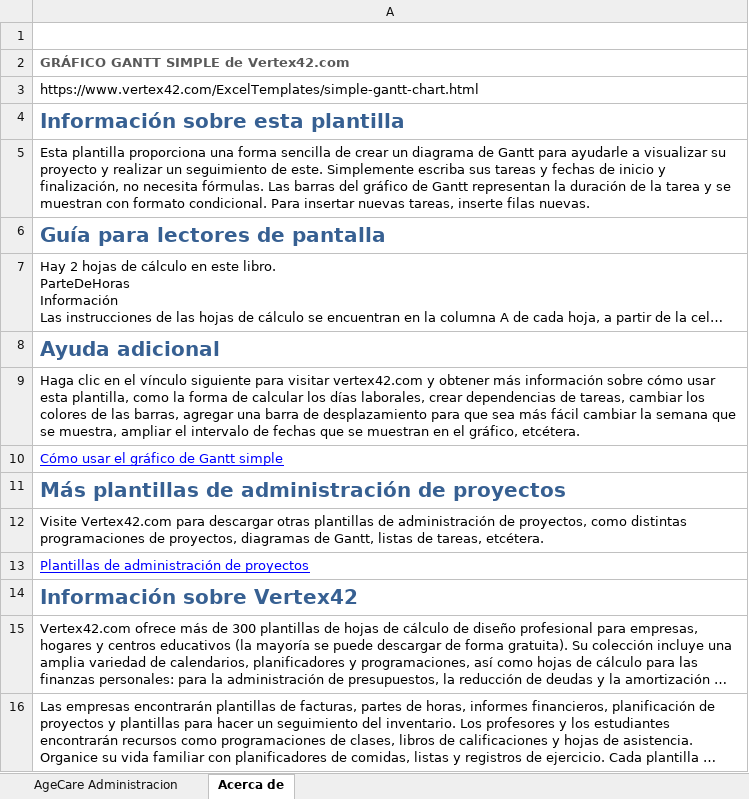
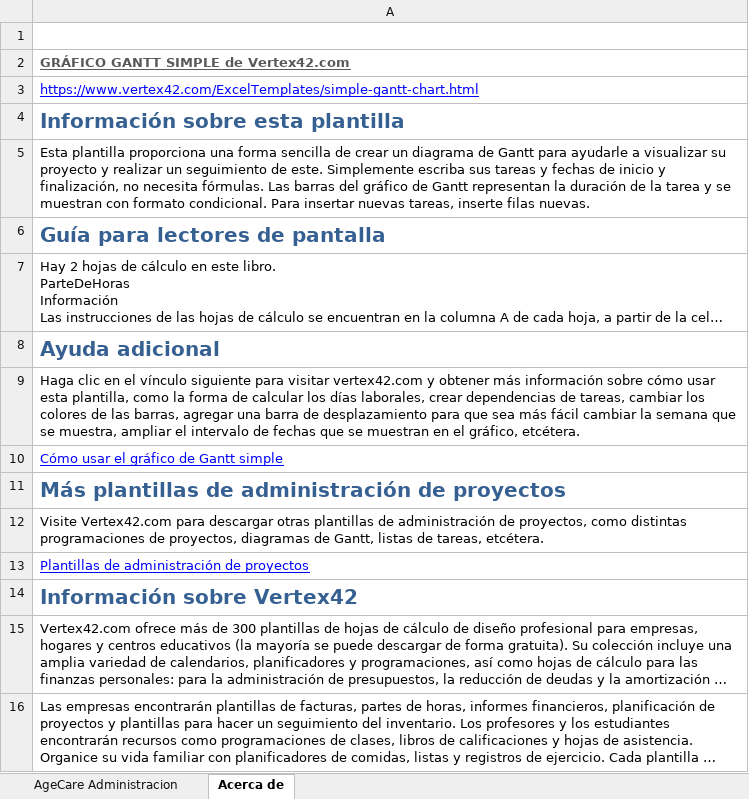
Before and after one commit to alexisrolandec/CAPSTONE, an Excel workbook: Fase 2/Evidencias de proyecto/Evidencias de documentacion/Documentos de gestion/Plan de proyecto/Carta Gant Agecare Administracion.xlsx, sheet Acerca de, drawn as a sheet; long unchanged cells end in …; values as stored, in another font and other column widths than the file's, no borders; charts and pictures not drawn; the diff names each change by its address in the sheet, - before the commit and + after, or states it on an @@ line.

```diff
--- a/Fase 2/Evidencias de proyecto/Evidencias de documentacion/Documentos de gestion/Plan de proyecto/Carta Gant Agecare Administracion.xlsx (sheet Acerca de)
+++ b/Fase 2/Evidencias de proyecto/Evidencias de documentacion/Documentos de gestion/Plan de proyecto/Carta Gant Agecare Administracion.xlsx (sheet Acerca de)
-A2:A3 underline: off
+A2:A3 underline: on
-A3 text colour: black
+A3 text colour: #0000FF
```
Also changed, not shown: sheet AgeCare Administracion, hidden cells, charts or pictures, Fase 2/Evidencias de proyecto/Evidencias de documentacion/Documentos de gestion/Plan de proyecto/Requisitos funcionales y no funcionales.xlsx, Fase 2/Evidencias de proyecto/Evidencias de documentacion/Documentos de gestion/Plan de proyecto/Tablero KanBan.xlsx, 43 other files.
